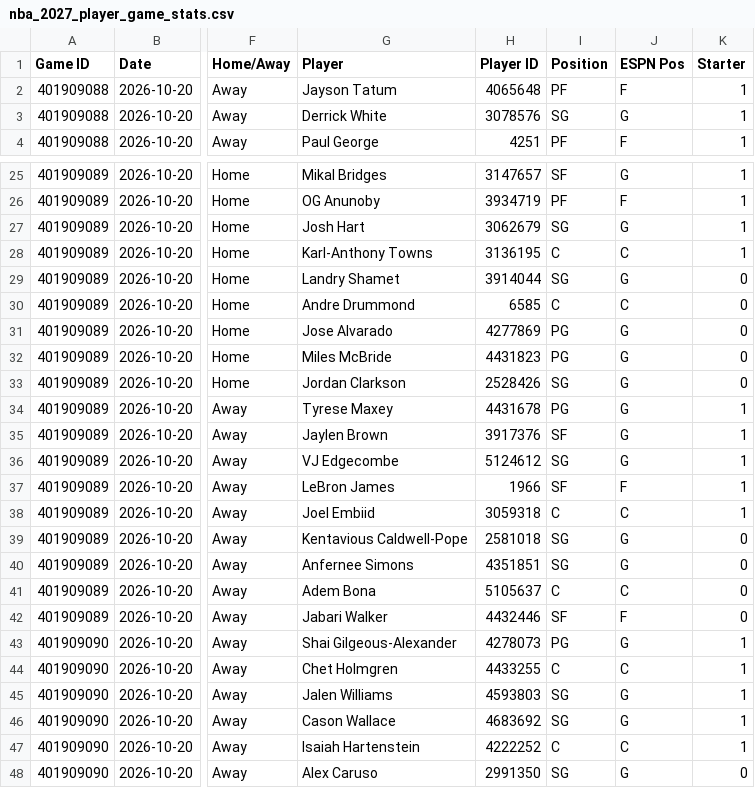
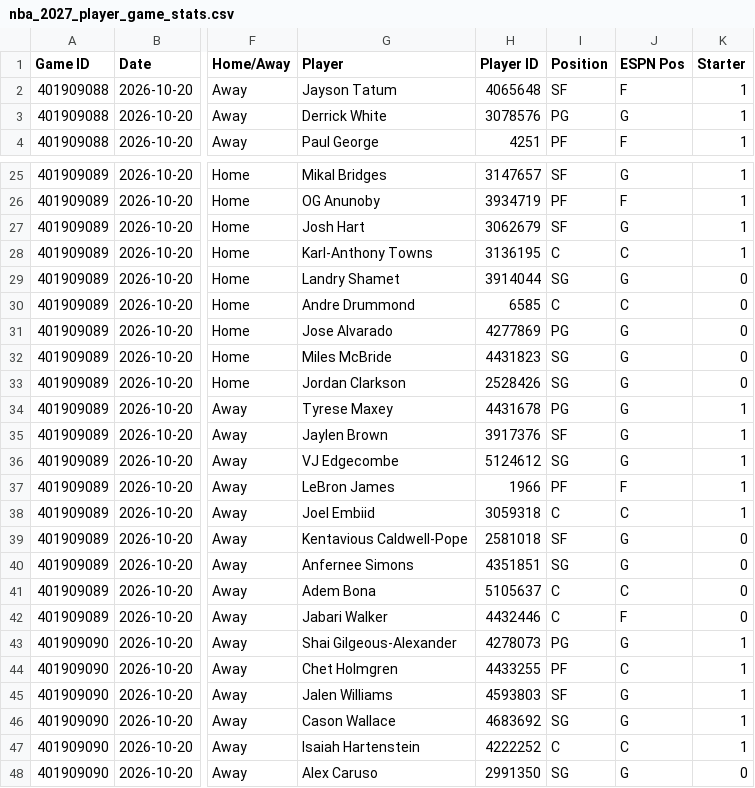
Before and after one commit to HitByOne/NBAData, a CSV file: site/data/nba_2027_player_game_stats.csv, drawn as a sheet; only a part is shown, gaps mark what is left out; the diff covers the shown part only; the diff names each change by its address in the sheet, - before the commit and + after, or states it on an @@ line.

```diff
--- a/site/data/nba_2027_player_game_stats.csv
+++ b/site/data/nba_2027_player_game_stats.csv
-I2 (Position): PF
+I2 (Position): SF
-I3 (Position): SG
+I3 (Position): PG
-I27 (Position): SG
+I27 (Position): SF
-I32 (Position): PG
+I32 (Position): SG
-I37 (Position): SF
+I37 (Position): PF
-I39 (Position): SG
+I39 (Position): SF
-I42 (Position): SF
+I42 (Position): C
-I44 (Position): C
+I44 (Position): PF
-I45 (Position): SG
+I45 (Position): SF
```
Also changed, not shown: 186 edited cells elsewhere in this file, site/data/nba_2027_backtest.csv, site/data/nba_2027_defense_vs_position.csv, 4 other files.
